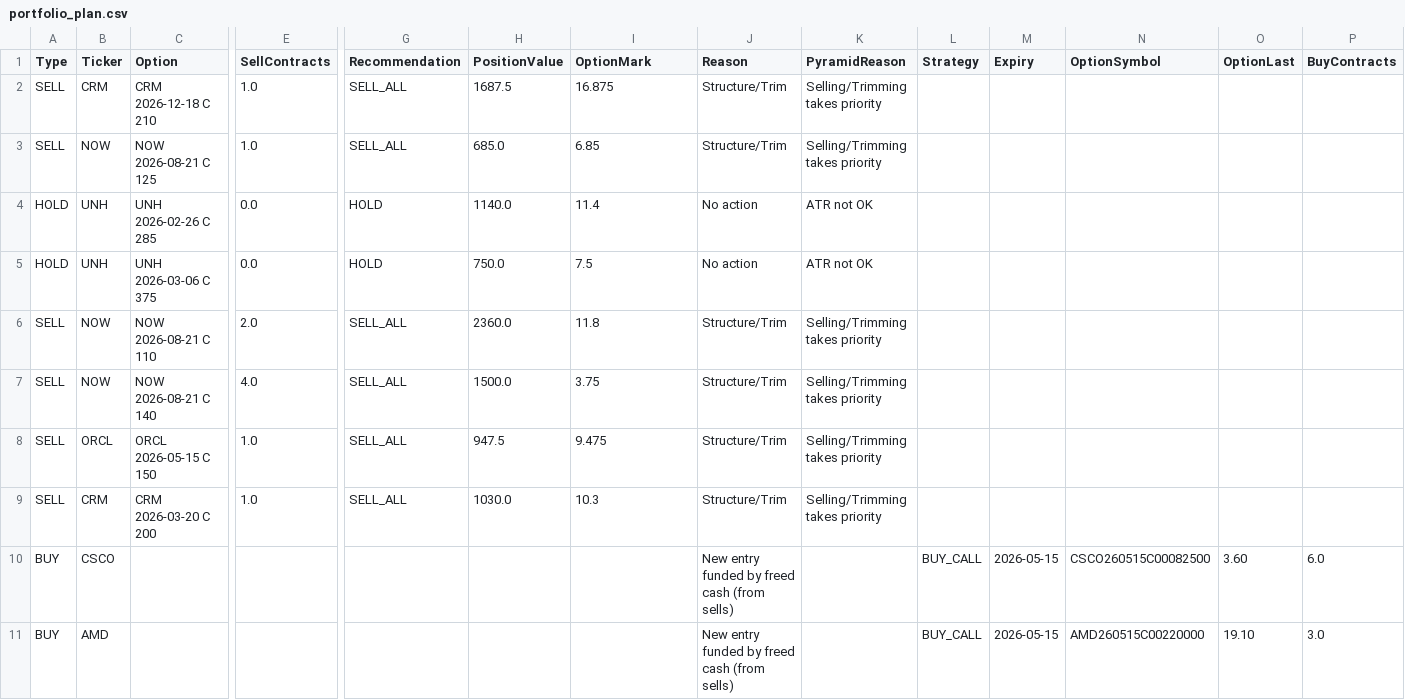
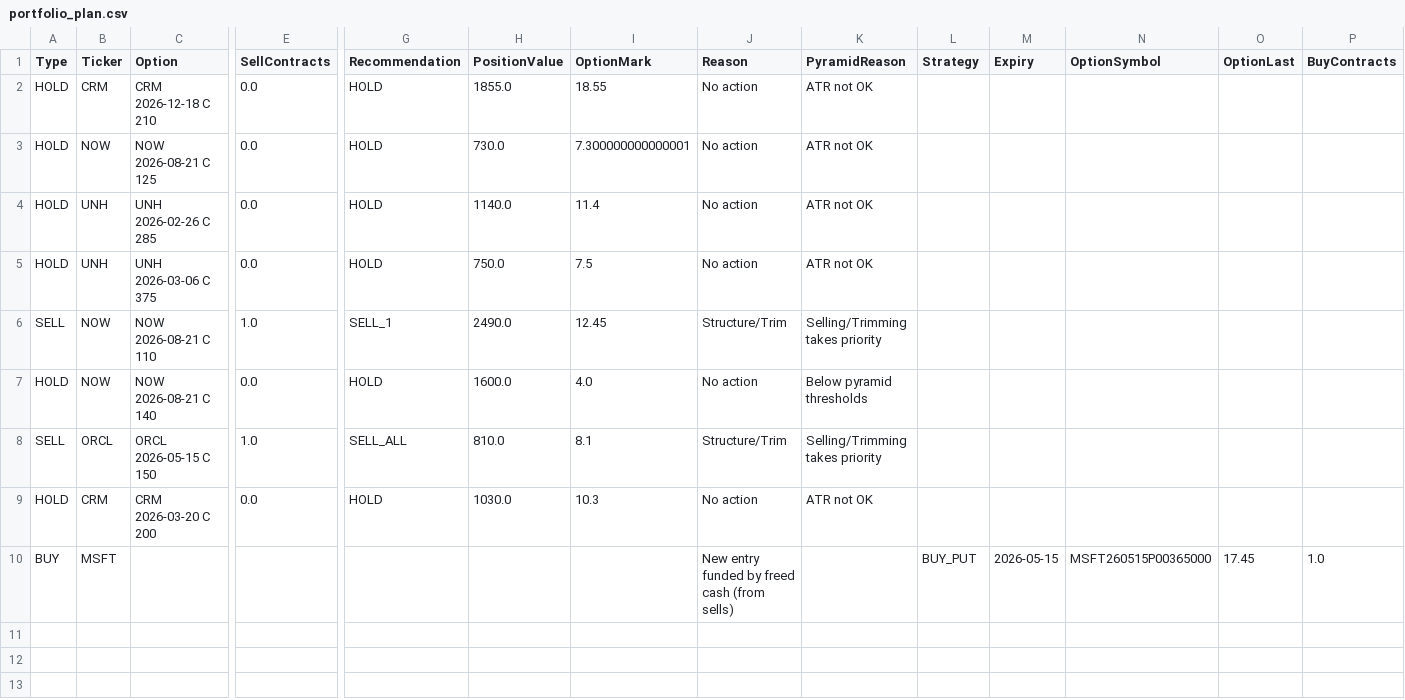
Before and after one commit to vibraniumtag-code/Stocks, a CSV file: docs/portfolio_plan.csv, drawn as a sheet; only a part is shown, gaps mark what is left out; removed rows and columns are numbered as before the commit, all else as after; rows hold the shown columns only; the diff names each change by its address in the sheet, - before the commit and + after, or states it on an @@ line.

```diff
--- a/docs/portfolio_plan.csv
+++ b/docs/portfolio_plan.csv
-A2:A3 (Type): SELL
+A2:A3 (Type): HOLD
-E2:E3 (SellContracts): 1.0
+E2:E3 (SellContracts): 0.0
-G2:G3 (Recommendation): SELL_ALL
+G2:G3 (Recommendation): HOLD
-H2 (PositionValue): 1687.5
+H2 (PositionValue): 1855.0
-I2 (OptionMark): 16.875
+I2 (OptionMark): 18.55
-J2:J3 (Reason): Structure/Trim
+J2:J3 (Reason): No action
-K2:K3 (PyramidReason): Selling/Trimming takes priority
+K2:K3 (PyramidReason): ATR not OK
-H3 (PositionValue): 685.0
+H3 (PositionValue): 730.0
-I3 (OptionMark): 6.85
+I3 (OptionMark): 7.300000000000001
-E6 (SellContracts): 2.0
+E6 (SellContracts): 1.0
-G6 (Recommendation): SELL_ALL
+G6 (Recommendation): SELL_1
-H6 (PositionValue): 2360.0
+H6 (PositionValue): 2490.0
-I6 (OptionMark): 11.8
+I6 (OptionMark): 12.45
-A7 (Type): SELL
+A7 (Type): HOLD
-E7 (SellContracts): 4.0
+E7 (SellContracts): 0.0
-G7 (Recommendation): SELL_ALL
+G7 (Recommendation): HOLD
-H7 (PositionValue): 1500.0
+H7 (PositionValue): 1600.0
-I7 (OptionMark): 3.75
+I7 (OptionMark): 4.0
-J7 (Reason): Structure/Trim
+J7 (Reason): No action
-K7 (PyramidReason): Selling/Trimming takes priority
+K7 (PyramidReason): Below pyramid thresholds
-H8 (PositionValue): 947.5
+H8 (PositionValue): 810.0
-I8 (OptionMark): 9.475
+I8 (OptionMark): 8.1
-A9 (Type): SELL
+A9 (Type): HOLD
-E9 (SellContracts): 1.0
+E9 (SellContracts): 0.0
-G9 (Recommendation): SELL_ALL
+G9 (Recommendation): HOLD
-J9 (Reason): Structure/Trim
+J9 (Reason): No action
-K9 (PyramidReason): Selling/Trimming takes priority
+K9 (PyramidReason): ATR not OK
-row 10: BUY | CSCO |  |  |  |  |  | New entry funded by freed cash (from sells) |  | BUY_CALL | 2026-05-15 | CSCO260515C00082500 | 3.60 | 6.0
-row 11: BUY | AMD |  |  |  |  |  | New entry funded by freed cash (from sells) |  | BUY_CALL | 2026-05-15 | AMD260515C00220000 | 19.10 | 3.0
+row 10: BUY | MSFT |  |  |  |  |  | New entry funded by freed cash (from sells) |  | BUY_PUT | 2026-05-15 | MSFT260515P00365000 | 17.45 | 1.0
```
Also changed, not shown: portfolio_plan.csv.
